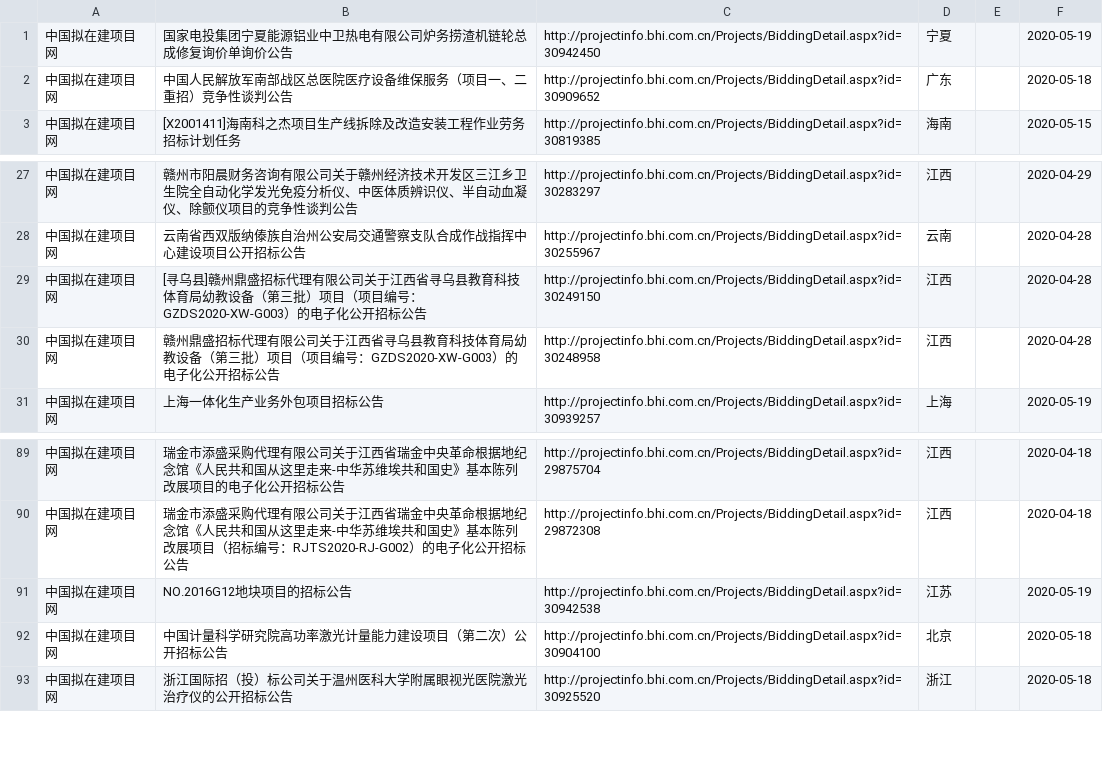
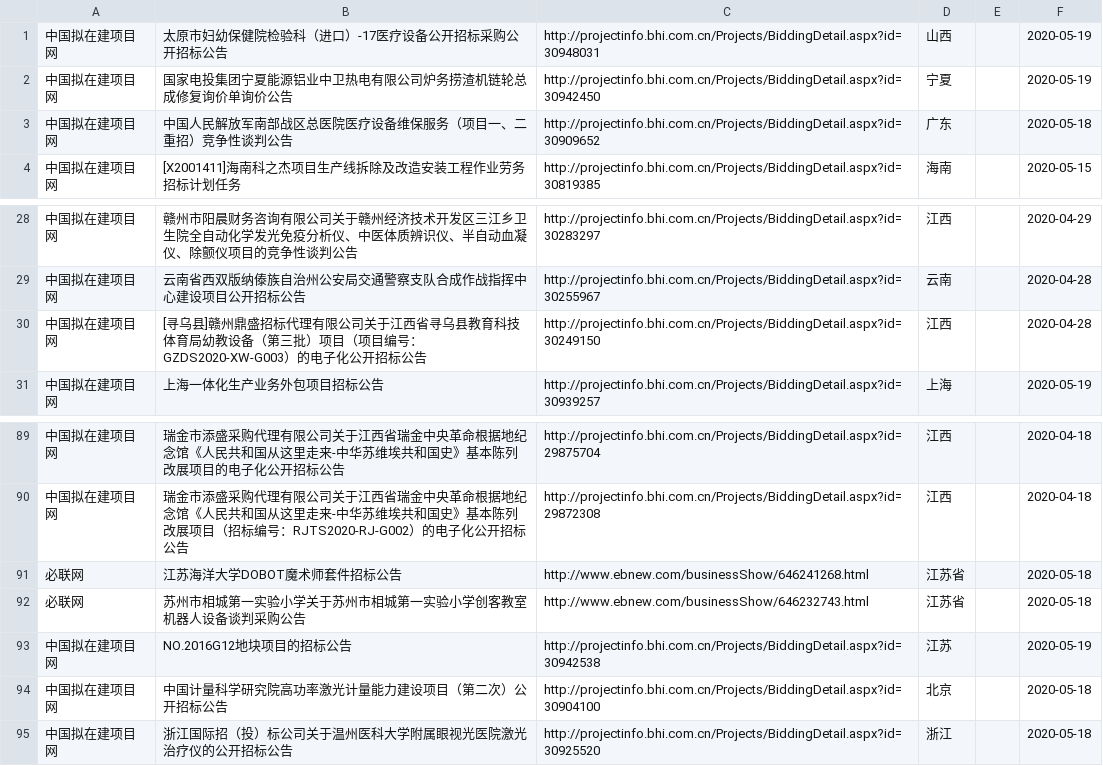
Before and after one commit to aa88kk/zhaobiao, a CSV file: csv/2020_05/2020_05_19/2020_05_19-激光_打标.csv, drawn as a sheet; only a part is shown, gaps mark what is left out.

```diff
--- a/csv/2020_05/2020_05_19/2020_05_19-激光_打标.csv
+++ b/csv/2020_05/2020_05_19/2020_05_19-激光_打标.csv
@@ -1 +1,2 @@
+中国拟在建项目网	太原市妇幼保健院检验科（进口）-17医疗设备公开招标采购公开招标公告	http://projectinfo.bhi.com.cn/Projects/BiddingDetail.aspx?id=30948031	山西		2020-05-19
 中国拟在建项目网	国家电投集团宁夏能源铝业中卫热电有限公司炉务捞渣机链轮总成修复询价单询价公告	http://projectinfo.bhi.com.cn/Projects/BiddingDetail.aspx?id=30942450	宁夏		2020-05-19
@@ -29,3 +30,2 @@
 中国拟在建项目网	[寻乌县]赣州鼎盛招标代理有限公司关于江西省寻乌县教育科技体育局幼教设备（第三批）项目（项目编号：GZDS2020-XW-G003）的电子化公开招标公告	http://projectinfo.bhi.com.cn/Projects/BiddingDetail.aspx?id=30249150	江西		2020-04-28
-中国拟在建项目网	赣州鼎盛招标代理有限公司关于江西省寻乌县教育科技体育局幼教设备（第三批）项目（项目编号：GZDS2020-XW-G003）的电子化公开招标公告	http://projectinfo.bhi.com.cn/Projects/BiddingDetail.aspx?id=30248958	江西		2020-04-28
 中国拟在建项目网	上海一体化生产业务外包项目招标公告	http://projectinfo.bhi.com.cn/Projects/BiddingDetail.aspx?id=30939257	上海		2020-05-19
@@ -90,2 +90,4 @@
 中国拟在建项目网	瑞金市添盛采购代理有限公司关于江西省瑞金中央革命根据地纪念馆《人民共和国从这里走来-中华苏维埃共和国史》基本陈列改展项目（招标编号：RJTS2020-RJ-G002）的电子化公开招标公告	http://projectinfo.bhi.com.cn/Projects/BiddingDetail.aspx?id=29872308	江西		2020-04-18
+必联网	江苏海洋大学DOBOT魔术师套件招标公告	http://www.ebnew.com/businessShow/646241268.html	江苏省		2020-05-18
+必联网	苏州市相城第一实验小学关于苏州市相城第一实验小学创客教室机器人设备谈判采购公告	http://www.ebnew.com/businessShow/646232743.html	江苏省		2020-05-18
 中国拟在建项目网	NO.2016G12地块项目的招标公告	http://projectinfo.bhi.com.cn/Projects/BiddingDetail.aspx?id=30942538	江苏		2020-05-19
```
Also changed, not shown: csv/2020_05/2020_05_19/2020_05_19-激光_清洗.csv, csv/2020_05/2020_05_19/2020_05_19-激光_焊.csv, 24 other files.
